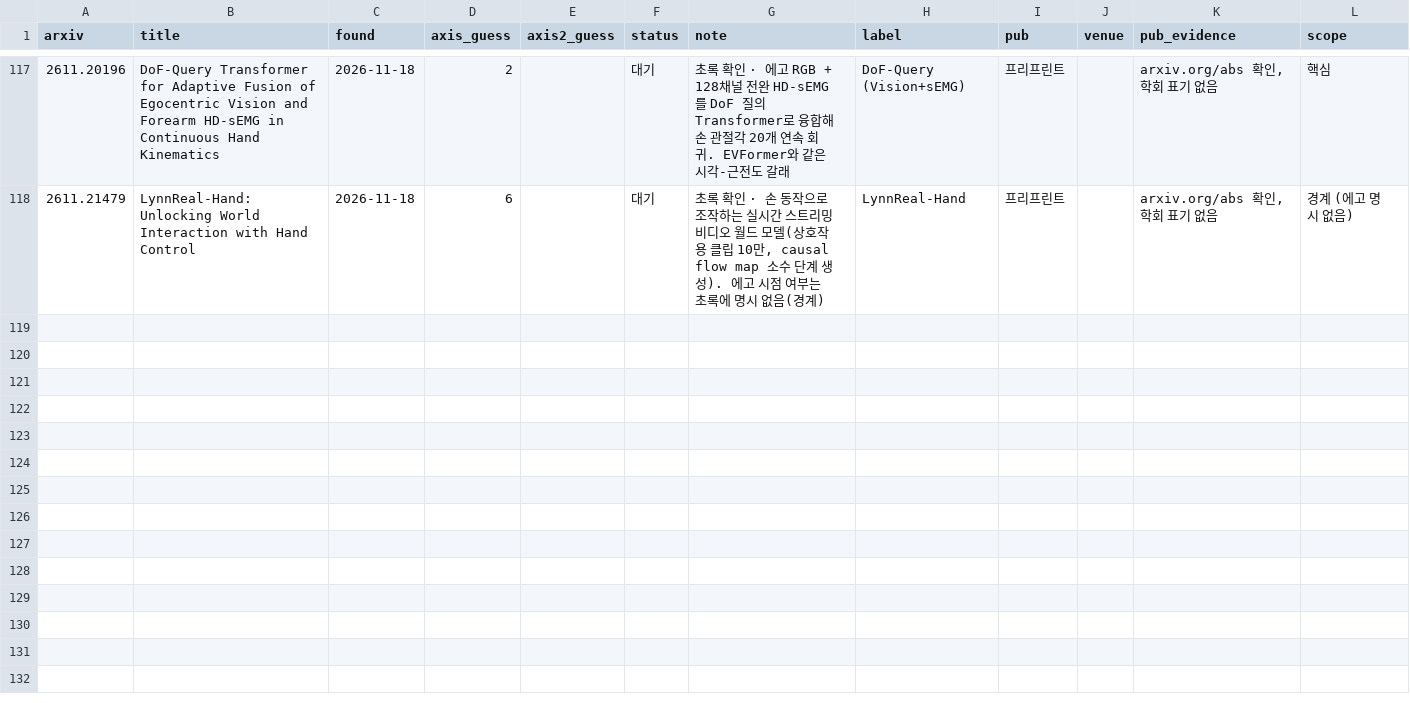
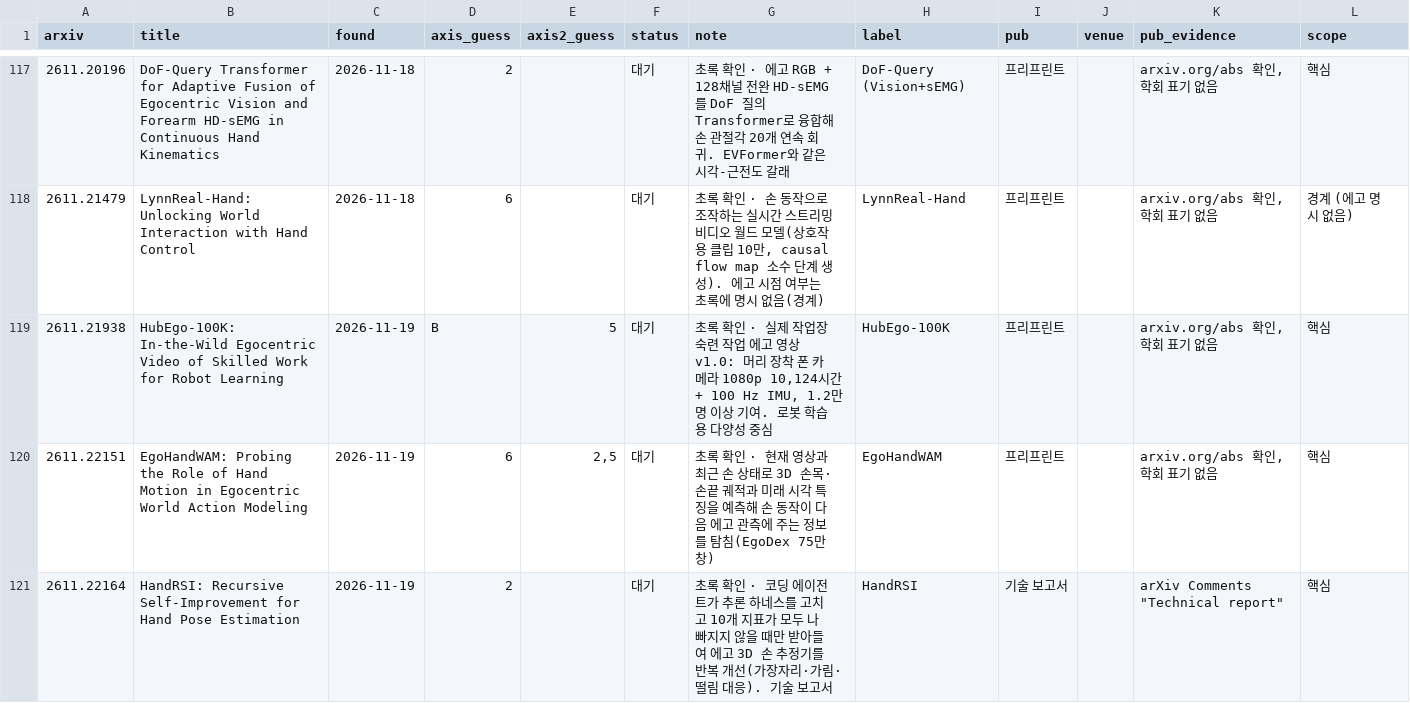
Before and after one commit to SeoBuAs/awesome_egocentric_survey, a CSV file: data/review.csv, drawn as a sheet; only a part is shown, gaps mark what is left out; the diff covers the shown part only; the diff names each change by its address in the sheet, - before the commit and + after, or states it on an @@ line.

```diff
--- a/data/review.csv
+++ b/data/review.csv
+row 119: 2611.21938 | HubEgo-100K: In-the-Wild Egocentric Video of Skilled Work for Robot Learning | 2026-11-19 | B | 5 | 대기 | 초록 확인 · 실제 작업장 숙련 작업 에고 영상 v1.0: 머리 장착 폰 카메라 1080p 10,124시간 + 100 Hz IMU, 1.2만 명 이상 기여. 로봇 학습용 다양성 중심 | HubEgo-100K | 프리프린트 |  | arxiv.org/abs 확인, 학회 표기 없음 | 핵심
+row 120: 2611.22151 | EgoHandWAM: Probing the Role of Hand Motion in Egocentric World Action Modeling | 2026-11-19 | 6 | 2,5 | 대기 | 초록 확인 · 현재 영상과 최근 손 상태로 3D 손목·손끝 궤적과 미래 시각 특징을 예측해 손 동작이 다음 에고 관측에 주는 정보를 탐침(EgoDex 75만 창) | EgoHandWAM | 프리프린트 |  | arxiv.org/abs 확인, 학회 표기 없음 | 핵심
+row 121: 2611.22164 | HandRSI: Recursive Self-Improvement for Hand Pose Estimation | 2026-11-19 | 2 |  | 대기 | 초록 확인 · 코딩 에이전트가 추론 하네스를 고치고 10개 지표가 모두 나빠지지 않을 때만 받아들여 에고 3D 손 추정기를 반복 개선(가장자리·가림·떨림 대응). 기술 보고서 | HandRSI | 기술 보고서 |  | arXiv Comments "Technical report" | 핵심
```
Also changed, not shown: 2 added rows elsewhere in this file, 3 other files.
